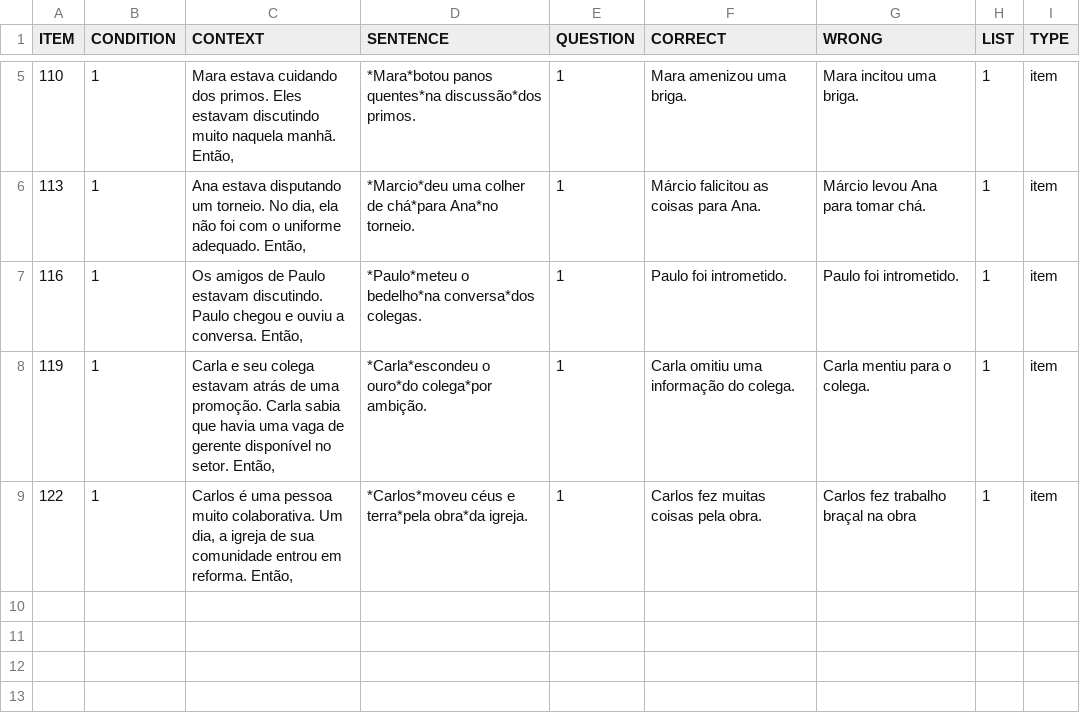
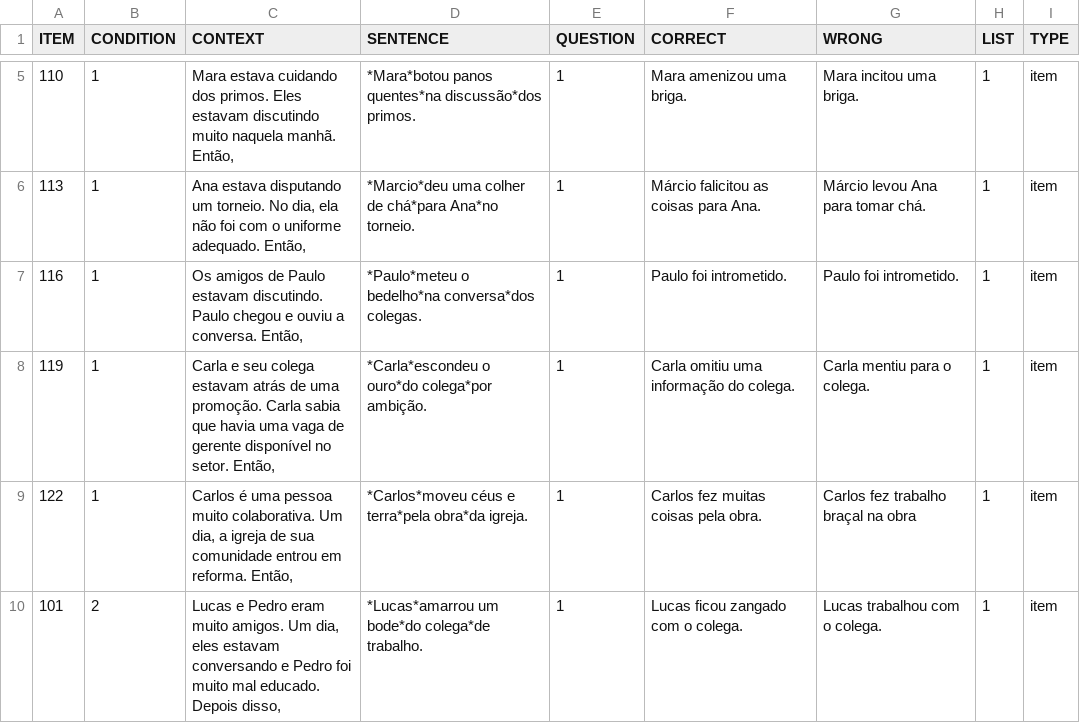
Before and after one commit to yasufmg/experimentolais, a CSV file: chunk_includes/experiment.csv, drawn as a sheet; only a part is shown, gaps mark what is left out.

Commit message:
Update experiment.csv

```diff
--- a/chunk_includes/experiment.csv
+++ b/chunk_includes/experiment.csv
@@ -9 +9,2 @@
 122,1,"Carlos é uma pessoa muito colaborativa. Um dia, a igreja de sua comunidade entrou em reforma. Então,","*Carlos*moveu céus e terra*pela obra*da igreja.",1,"Carlos fez muitas coisas pela obra.","Carlos fez trabalho braçal na obra",1,"item"
+101,2,"Lucas e Pedro eram muito amigos. Um dia, eles estavam conversando e Pedro foi muito mal educado. Depois disso,","*Lucas*amarrou um bode*do colega*de trabalho.",1,"Lucas ficou zangado com o colega.","Lucas trabalhou com o colega.",1,"item"
```
